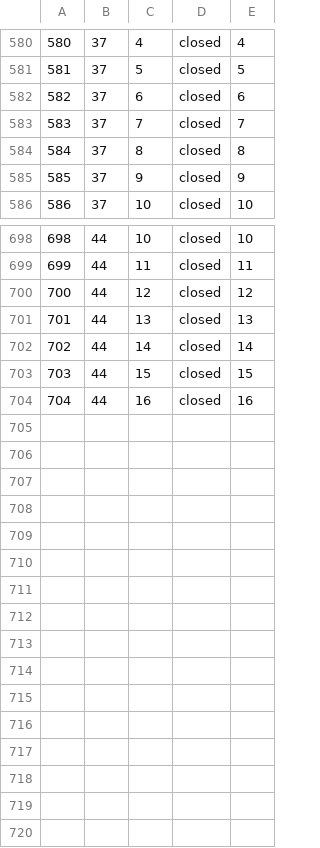
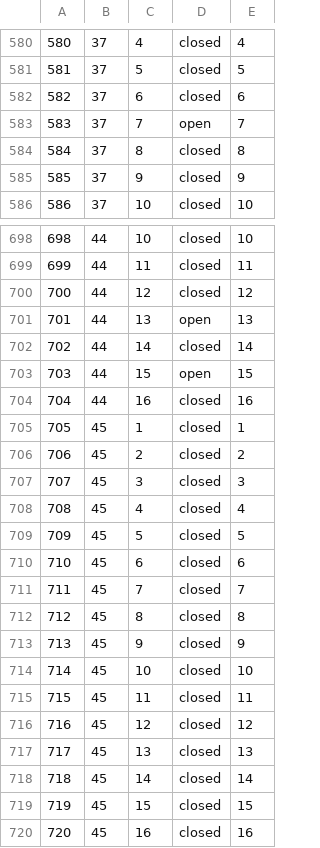
Before and after one commit to james-barnard/nitrobrew, a CSV file: data/real_states.csv, drawn as a sheet; only a part is shown, gaps mark what is left out; the diff covers the shown part only.

```diff
--- a/data/real_states.csv
+++ b/data/real_states.csv
@@ -582,3 +582,3 @@
 582,37,6,closed,6
-583,37,7,closed,7
+583,37,7,open,7
 584,37,8,closed,8
@@ -700,5 +700,21 @@
 700,44,12,closed,12
-701,44,13,closed,13
+701,44,13,open,13
 702,44,14,closed,14
-703,44,15,closed,15
+703,44,15,open,15
 704,44,16,closed,16
+705,45,1,closed,1
+706,45,2,closed,2
+707,45,3,closed,3
+708,45,4,closed,4
+709,45,5,closed,5
+710,45,6,closed,6
+711,45,7,closed,7
+712,45,8,closed,8
+713,45,9,closed,9
+714,45,10,closed,10
+715,45,11,closed,11
+716,45,12,closed,12
+717,45,13,closed,13
+718,45,14,closed,14
+719,45,15,closed,15
+720,45,16,closed,16
```
Also changed, not shown: 15 edited cells elsewhere in this file, data/real_steps.csv.
